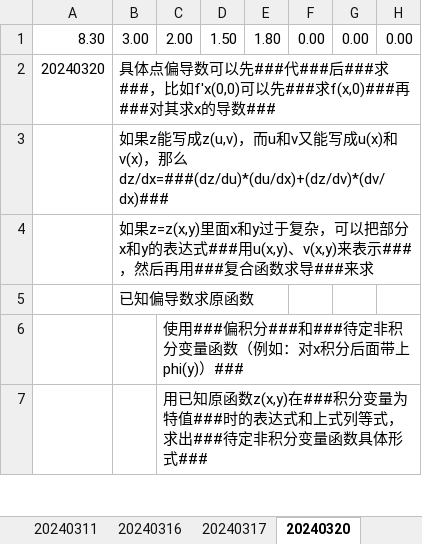
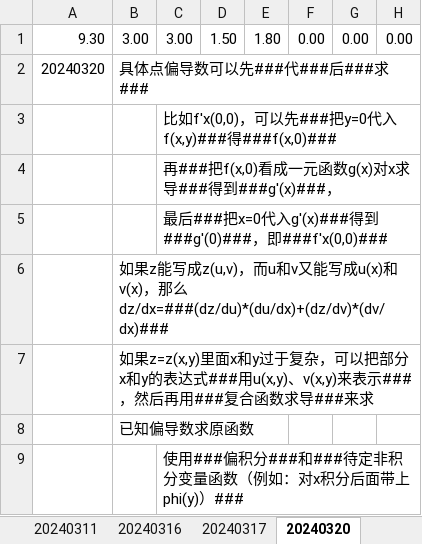
Before and after one commit to AlucardNosferatu/NPEE, an Excel workbook: Math/Calculus/工作日志.xlsx, sheet 20240320, drawn as a sheet; only a part is shown; the shorter side is filled out with more unchanged rows; values as stored, in another font and other column widths than the file's, no borders; the diff names each change by its address in the sheet, - before the commit and + after, or states it on an @@ line.

```diff
--- a/Math/Calculus/工作日志.xlsx (sheet 20240320)
+++ b/Math/Calculus/工作日志.xlsx (sheet 20240320)
-A1: 8.30
+A1: 9.30
-C1: 2.00
+C1: 3.00
-B2: 具体点偏导数可以先###代###后###求###，比如f'x(0,0)可以先###求f(x,0)###再###对其求x的导数###
+B2: 具体点偏导数可以先###代###后###求###
+row 3:  |  | 比如f'x(0,0)，可以先###把y=0代入f(x,y)###得###f(x,0)###
+row 4:  |  | 再###把f(x,0)看成一元函数g(x)对x求导###得到###g'(x)###，
+row 5:  |  | 最后###把x=0代入g'(x)###得到###g'(0)###，即###f'x(0,0)###
```
Also changed, not shown: sheet 20240425, sheet 20240302, sheet 20240426, sheet 20240423, sheet 20240304, other sheet tabs, formulas that keep their value.
